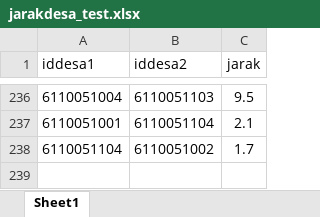
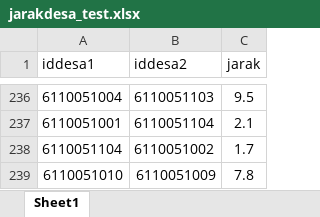
Before and after one commit to Iqbalarsa/Podes, an Excel workbook: jarakdesa_test.xlsx, sheet Sheet1, drawn as a sheet; only a part is shown, gaps mark what is left out; values as stored, in another font and other column widths than the file's, no borders; the diff names each change by its address in the sheet, - before the commit and + after, or states it on an @@ line.

Commit message:
Add files via upload

```diff
--- a/jarakdesa_test.xlsx (sheet Sheet1)
+++ b/jarakdesa_test.xlsx (sheet Sheet1)
+row 239: 6110051010 | 6110051009 | 7.8
```
